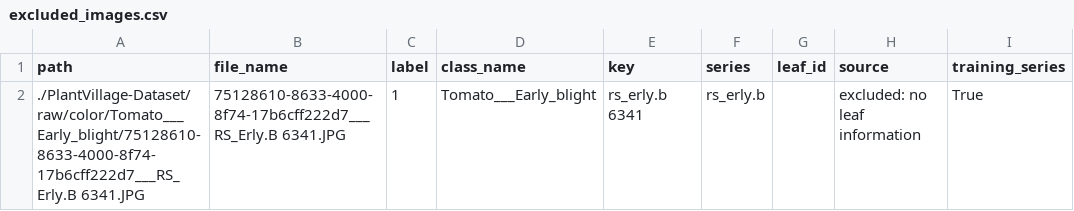
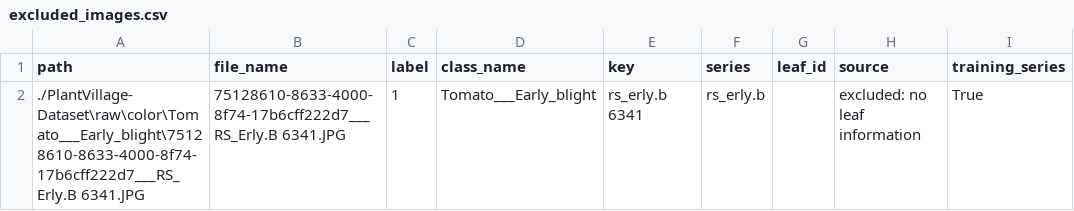
Before and after one commit to zichengs/COMP7015_AI_Group_Project5, a CSV file: outputs/excluded_images.csv, drawn as a sheet.

Commit message:
save training outputs

```diff
--- a/outputs/excluded_images.csv
+++ b/outputs/excluded_images.csv
@@ -1,2 +1,2 @@
 path,file_name,label,class_name,key,series,leaf_id,source,training_series
-./PlantVillage-Dataset/raw/color/Tomato___Early_blight/75128610-8633-4000-8f74-17b6cff222d7___RS_Erly.B 6341.JPG,75128610-8633-4000-8f74-17b6cff222d7___RS_Erly.B 6341.JPG,1,Tomato___Early_blight,rs_erly.b 6341,rs_erly.b,,excluded: no leaf information,True
+./PlantVillage-Dataset\raw\color\Tomato___Early_blight\75128610-8633-4000-8f74-17b6cff222d7___RS_Erly.B 6341.JPG,75128610-8633-4000-8f74-17b6cff222d7___RS_Erly.B 6341.JPG,1,Tomato___Early_blight,rs_erly.b 6341,rs_erly.b,,excluded: no leaf information,True
```
Also changed, not shown: outputs/split.csv, 38 other files.
